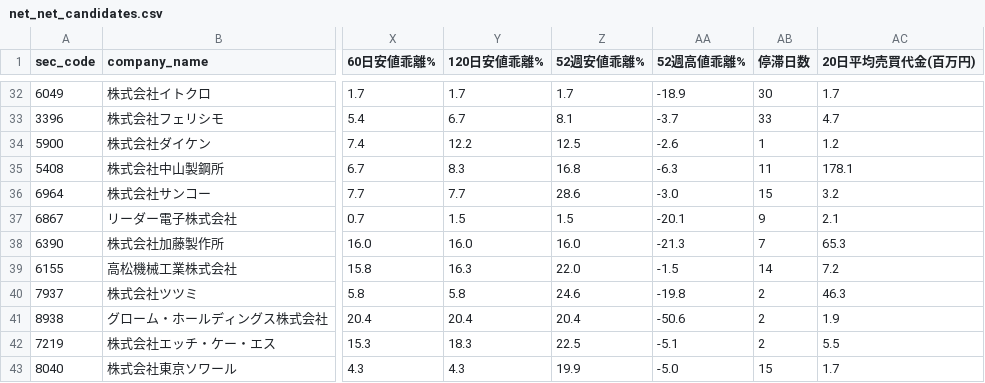
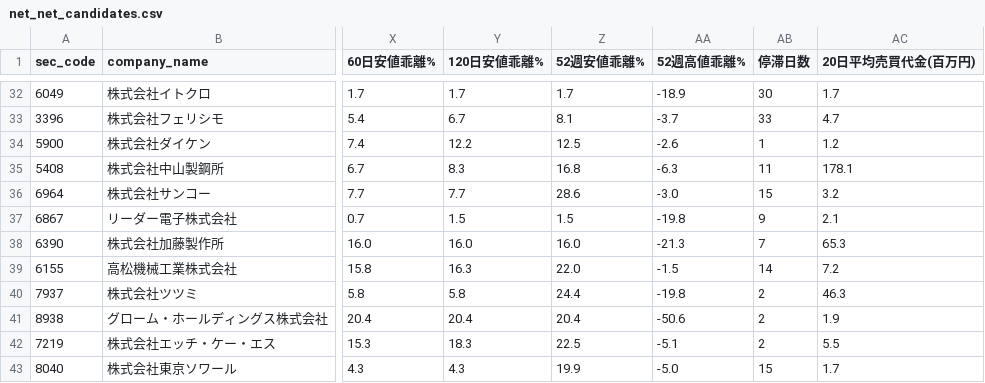
Before and after one commit to koureisyayou/kensaku_net001, a CSV file: net_net_candidates.csv, drawn as a sheet; only a part is shown, gaps mark what is left out; the diff covers the shown part only; the diff names each change by its address in the sheet, - before the commit and + after, or states it on an @@ line.

```diff
--- a/net_net_candidates.csv
+++ b/net_net_candidates.csv
-AA37 (52週高値乖離%): -20.1
+AA37 (52週高値乖離%): -19.8
-Z40 (52週安値乖離%): 24.6
+Z40 (52週安値乖離%): 24.4
```
Also changed, not shown: 20 edited cells elsewhere in this file, jpx_alerts_cache.csv, local_prices.csv, 10 other files.
